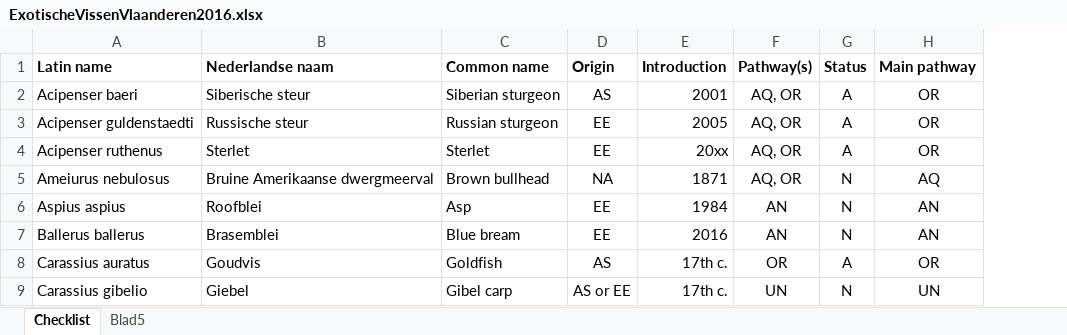
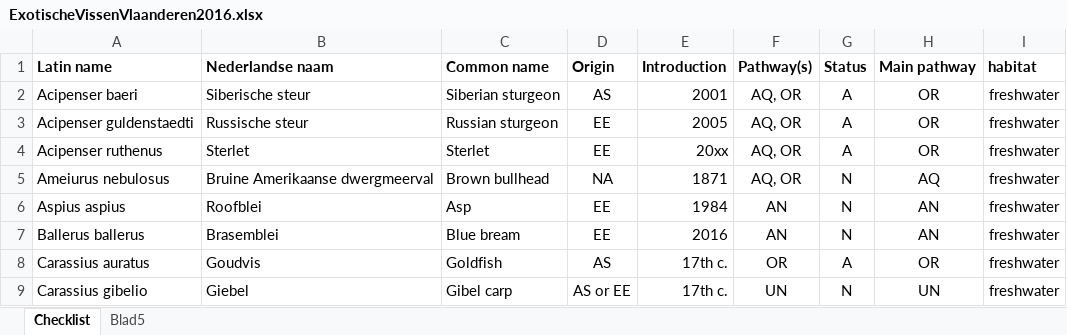
Before and after one commit to trias-project/alien-fishes-checklist, an Excel workbook: data/raw/ExotischeVissenVlaanderen2016.xlsx, sheet Checklist, drawn as a sheet; only a part is shown; values as stored, in another font and other column widths than the file's, no borders; the diff names each change by its address in the sheet, - before the commit and + after, or states it on an @@ line.

Commit message:
Add habitatinformation to raw data

```diff
--- a/data/raw/ExotischeVissenVlaanderen2016.xlsx (sheet Checklist)
+++ b/data/raw/ExotischeVissenVlaanderen2016.xlsx (sheet Checklist)
+column I (habitat), rows 2-9: all freshwater
```
